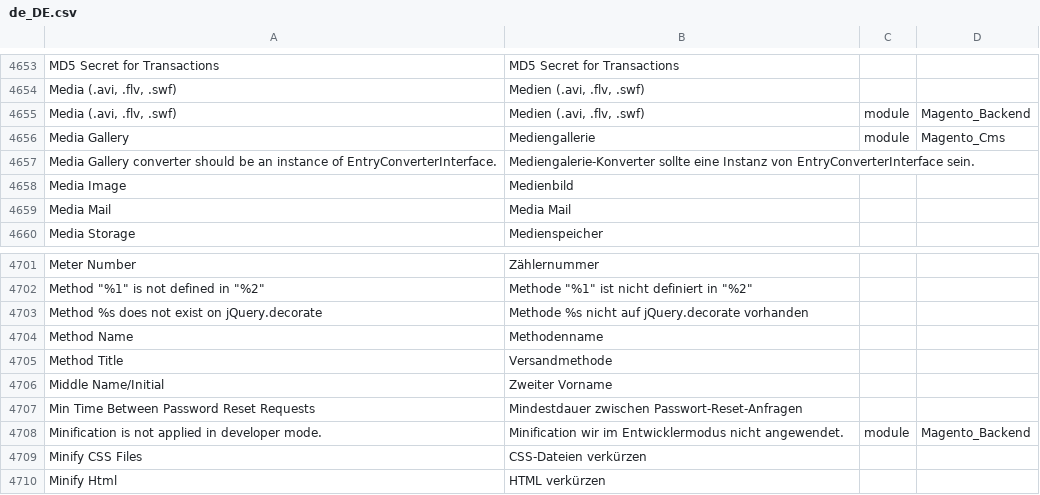
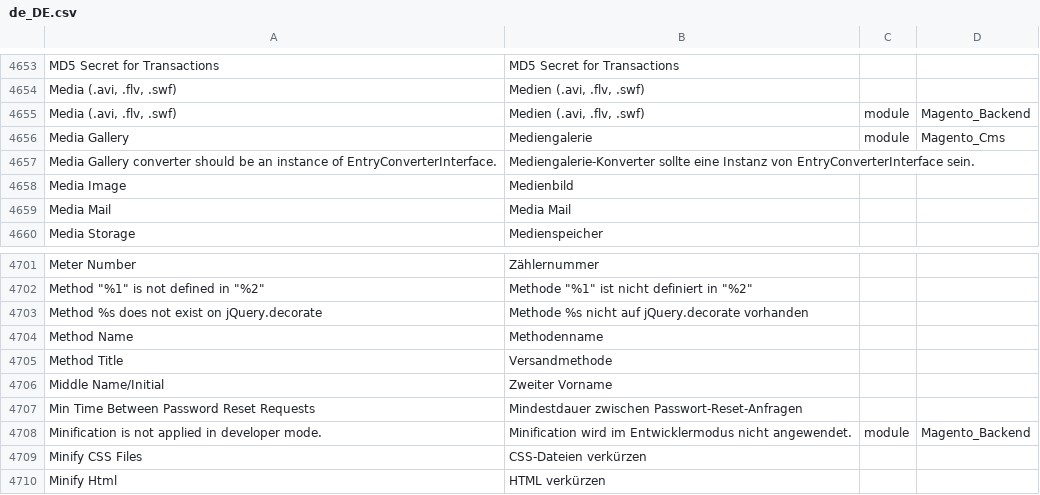
Before and after one commit to splendidinternet/Magento2_German_LocalePack_de_DE, a CSV file: de_DE.csv, drawn as a sheet; only a part is shown, gaps mark what is left out.

Commit message:
Fix wrong translations.
This also fix issue #137.

```diff
--- a/de_DE.csv
+++ b/de_DE.csv
@@ -4823,3 +4823,3 @@ MD5 Secret for Transactions,MD5 Secret for Transactions,,
 "Media (.avi, .flv, .swf)","Medien (.avi, .flv, .swf)",module,Magento_Backend
-Media Gallery,Mediengallerie,module,Magento_Cms
+Media Gallery,Mediengalerie,module,Magento_Cms
 Media Gallery converter should be an instance of EntryConverterInterface.,Mediengalerie-Konverter sollte eine Instanz von EntryConverterInterface sein.,,
@@ -4875,3 +4875,3 @@ Middle Name/Initial,Zweiter Vorname,,
 Min Time Between Password Reset Requests,Mindestdauer zwischen Passwort-Reset-Anfragen,,
-Minification is not applied in developer mode.,Minification wir im Entwicklermodus nicht angewendet.,module,Magento_Backend
+Minification is not applied in developer mode.,Minification wird im Entwicklermodus nicht angewendet.,module,Magento_Backend
 Minify CSS Files,CSS-Dateien verkürzen,,
```
